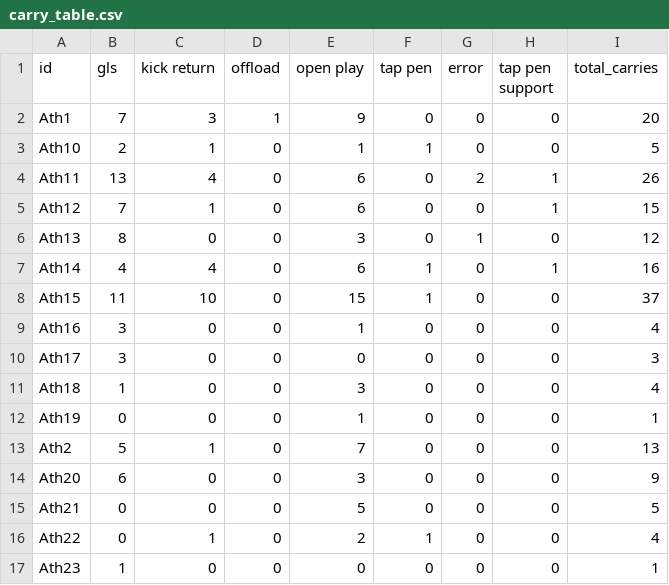
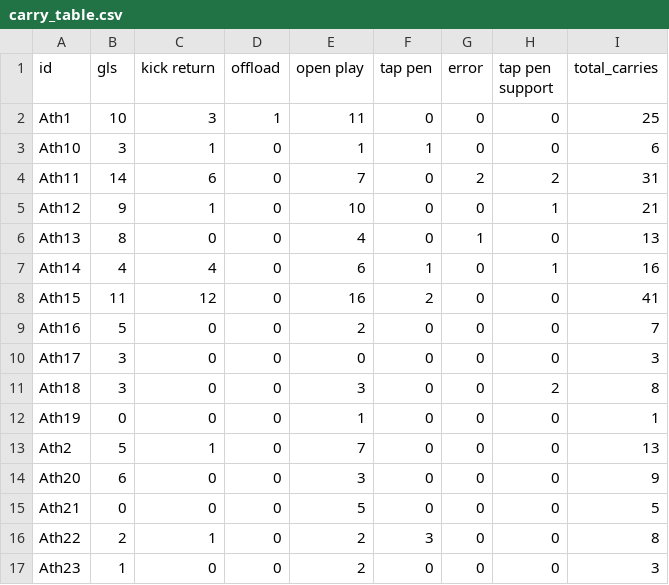
Before and after one commit to ConnorFewster/EI, a CSV file: carry_table.csv, drawn as a sheet; only a part is shown; the diff covers the shown part only.

```diff
--- a/carry_table.csv
+++ b/carry_table.csv
@@ -1,12 +1,12 @@
 id,gls,kick return,offload,open play,tap pen,error,tap pen support,total_carries
-Ath1,7,3,1,9,0,0,0,20
-Ath10,2,1,0,1,1,0,0,5
-Ath11,13,4,0,6,0,2,1,26
-Ath12,7,1,0,6,0,0,1,15
-Ath13,8,0,0,3,0,1,0,12
+Ath1,10,3,1,11,0,0,0,25
+Ath10,3,1,0,1,1,0,0,6
+Ath11,14,6,0,7,0,2,2,31
+Ath12,9,1,0,10,0,0,1,21
+Ath13,8,0,0,4,0,1,0,13
 Ath14,4,4,0,6,1,0,1,16
-Ath15,11,10,0,15,1,0,0,37
-Ath16,3,0,0,1,0,0,0,4
+Ath15,11,12,0,16,2,0,0,41
+Ath16,5,0,0,2,0,0,0,7
 Ath17,3,0,0,0,0,0,0,3
-Ath18,1,0,0,3,0,0,0,4
+Ath18,3,0,0,3,0,0,2,8
 Ath19,0,0,0,1,0,0,0,1
@@ -15,3 +15,3 @@ Ath20,6,0,0,3,0,0,0,9
 Ath21,0,0,0,5,0,0,0,5
-Ath22,0,1,0,2,1,0,0,4
-Ath23,1,0,0,0,0,0,0,1
+Ath22,2,1,0,2,3,0,0,8
+Ath23,1,0,0,2,0,0,0,3
```
Also changed, not shown: 1 added row and 25 edited cells elsewhere in this file, event_data.csv, tackle_table.csv, 2 other files.
